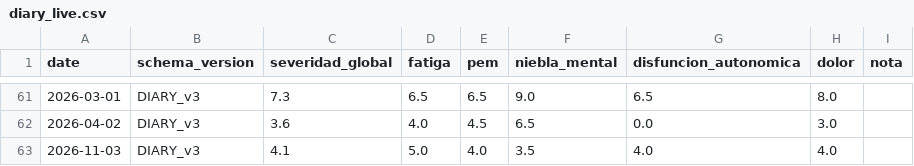
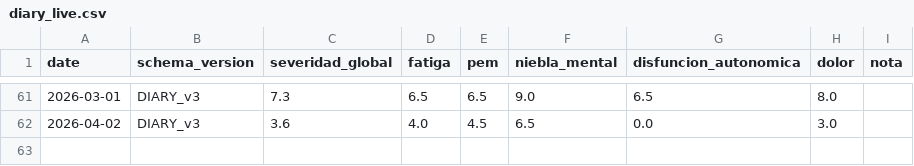
Before and after one commit to kinetica-IA/portfolio-alfie, a CSV file: data/diary_live.csv, drawn as a sheet; only a part is shown, gaps mark what is left out.

Commit message:
fix(diary): remove future-dated stub entry (2026-11-03)

```diff
--- a/data/diary_live.csv
+++ b/data/diary_live.csv
@@ -62,2 +62 @@ date,schema_version,severidad_global,fatiga,pem,niebla_mental,disfuncion_autonom
 2026-04-02,DIARY_v3,3.6,4.0,4.5,6.5,0.0,3.0,
-2026-11-03,DIARY_v3,4.1,5.0,4.0,3.5,4.0,4.0,
```
